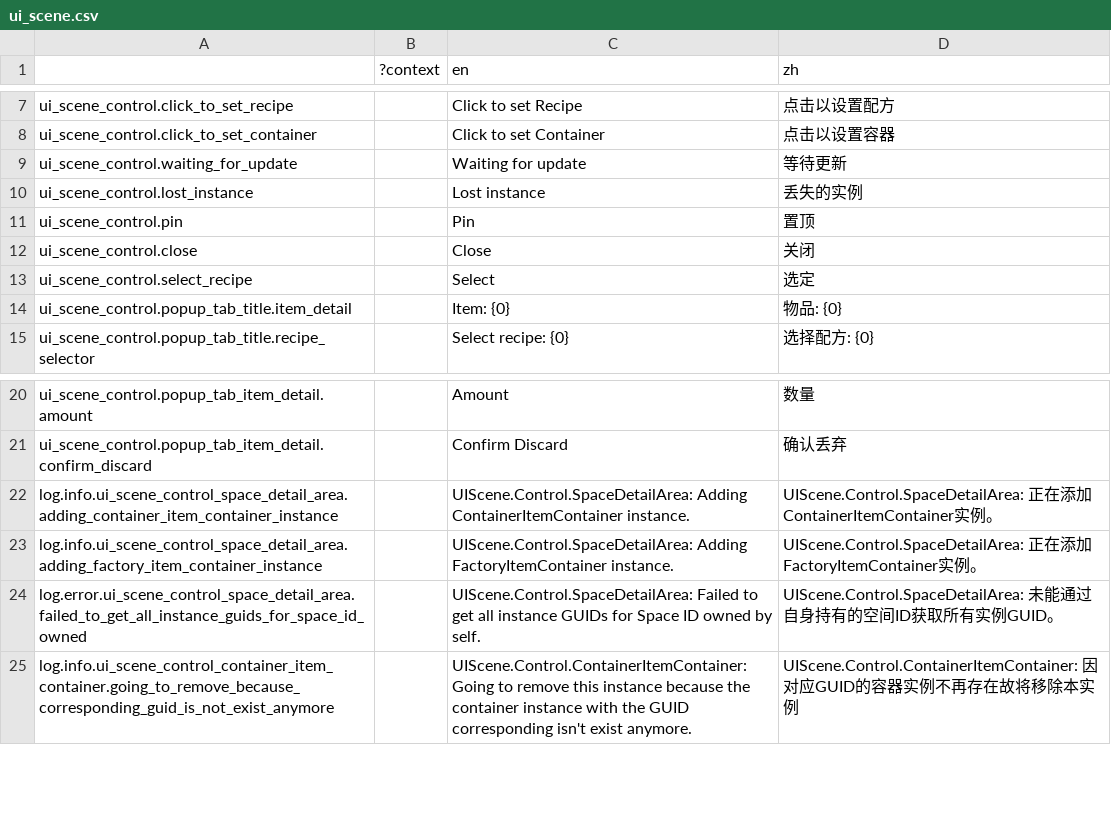
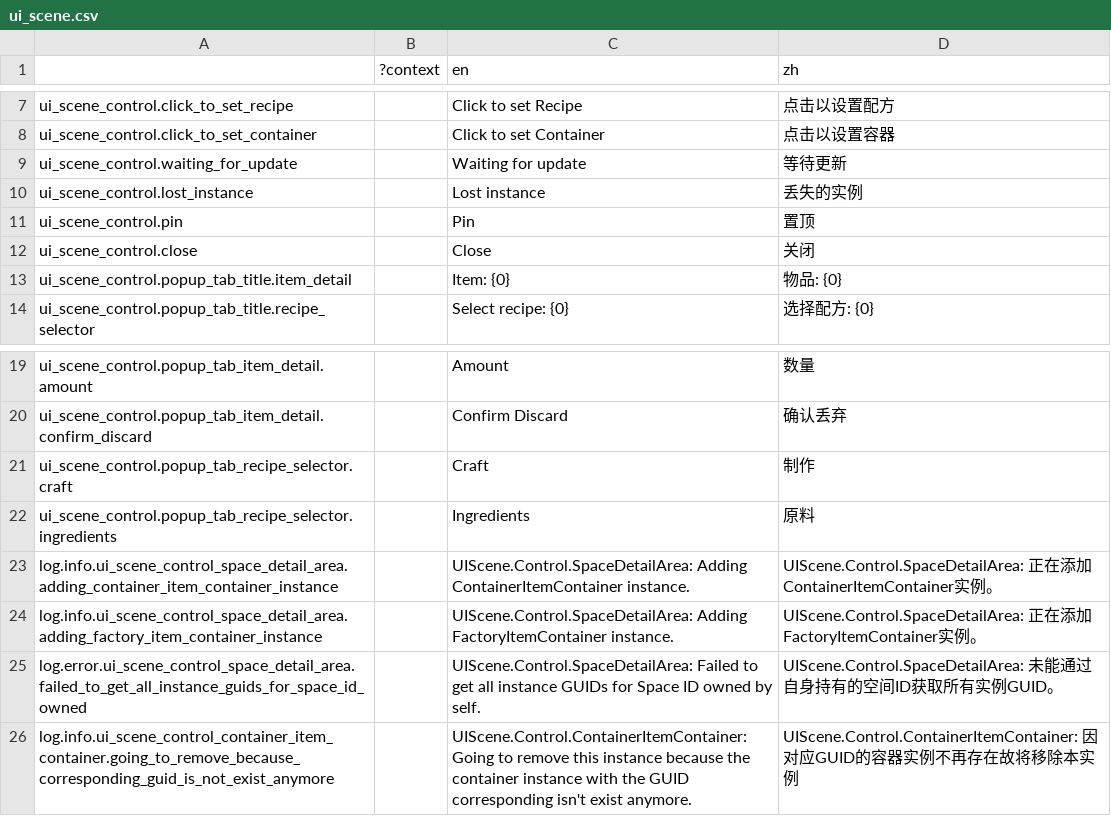
Before and after one commit to bocai-bca/IdleFramework, a CSV file: addons/idle_framework/ui_scenes/control/lang/ui_scene.csv, drawn as a sheet; only a part is shown, gaps mark what is left out; removed rows and columns are numbered as before the commit, all else as after; the diff names each change by its address in the sheet, - before the commit and + after, or states it on an @@ line.

```diff
--- a/addons/idle_framework/ui_scenes/control/lang/ui_scene.csv
+++ b/addons/idle_framework/ui_scenes/control/lang/ui_scene.csv
-row 13: ui_scene_control.select_recipe |  | Select | 选定
+row 21: ui_scene_control.popup_tab_recipe_selector.craft |  | Craft | 制作
+row 22: ui_scene_control.popup_tab_recipe_selector.ingredients |  | Ingredients | 原料
```
Also changed, not shown: 3 other files.
